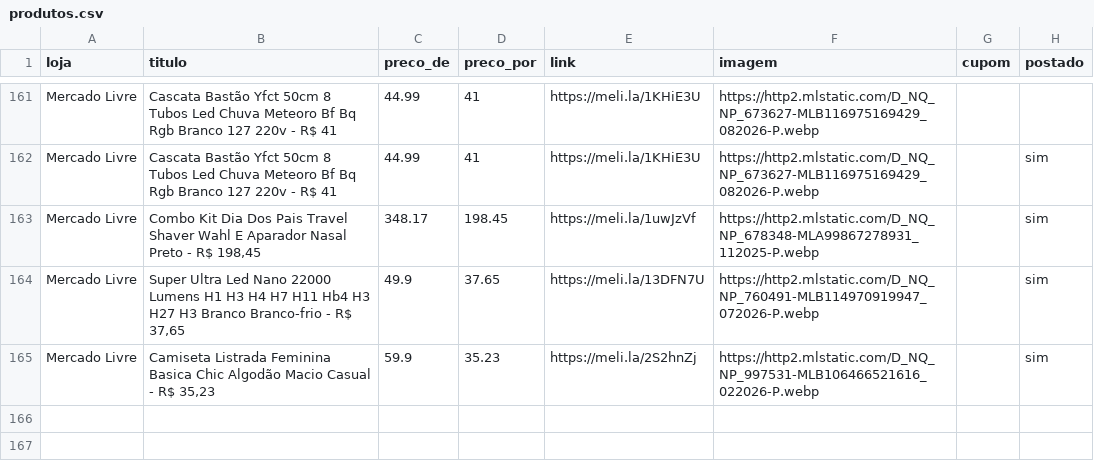
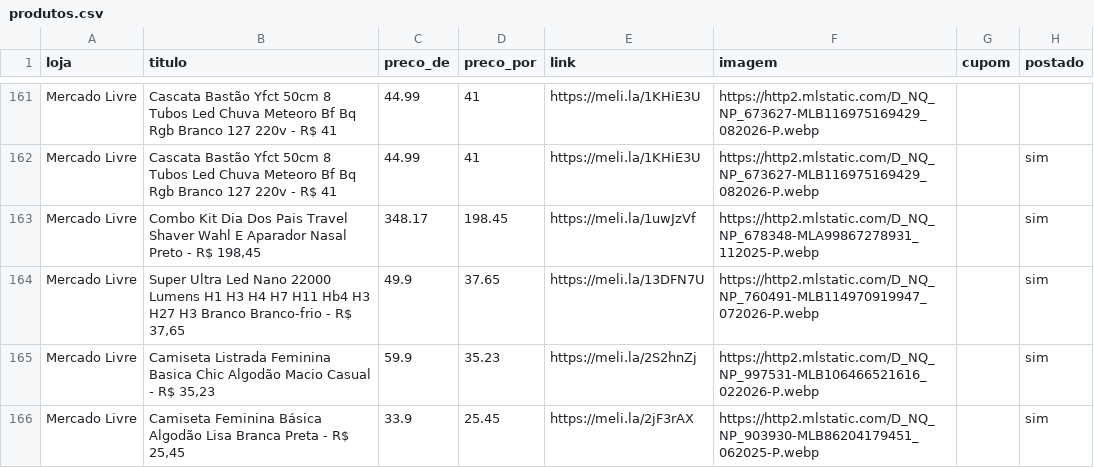
Before and after one commit to sidneifs/promo, a CSV file: produtos.csv, drawn as a sheet; only a part is shown, gaps mark what is left out.

Commit message:
atualiza produtos 2026-11-10 23:20

```diff
--- a/produtos.csv
+++ b/produtos.csv
@@ -165 +165,2 @@ Mercado Livre,"Super Ultra Led Nano 22000 Lumens H1 H3 H4 H7 H11 Hb4 H3 H27 H3 B
 Mercado Livre,"Camiseta Listrada Feminina Basica Chic Algodão Macio Casual - R$ 35,23",59.9,35.23,https://meli.la/2S2hnZj,https://http2.mlstatic.com/D_NQ_NP_997531-MLB106466521616_022026-P.webp,,sim
+Mercado Livre,"Camiseta Feminina Básica Algodão Lisa Branca Preta - R$ 25,45",33.9,25.45,https://meli.la/2jF3rAX,https://http2.mlstatic.com/D_NQ_NP_903930-MLB86204179451_062025-P.webp,,sim
```
